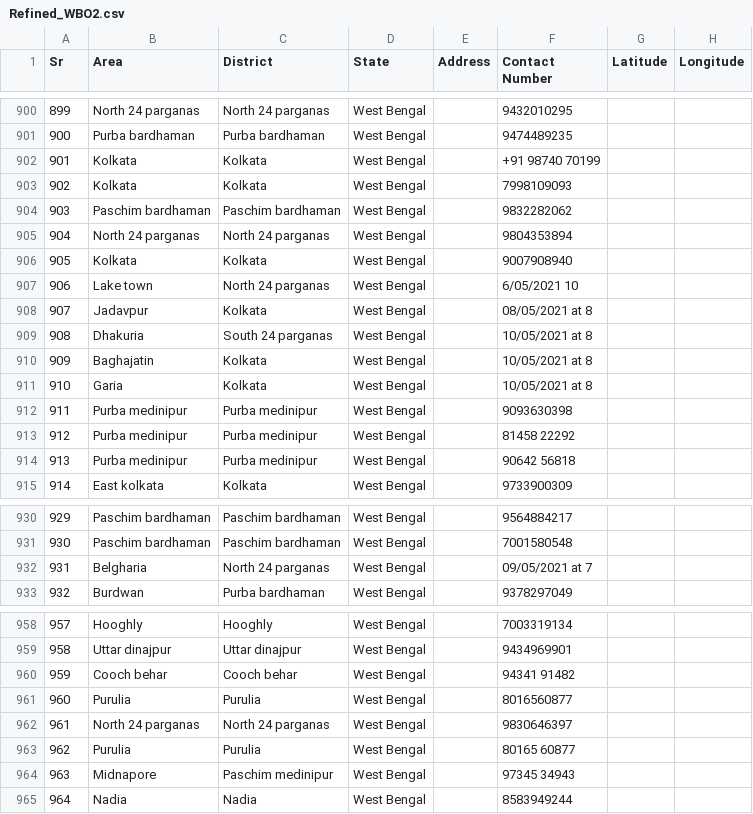
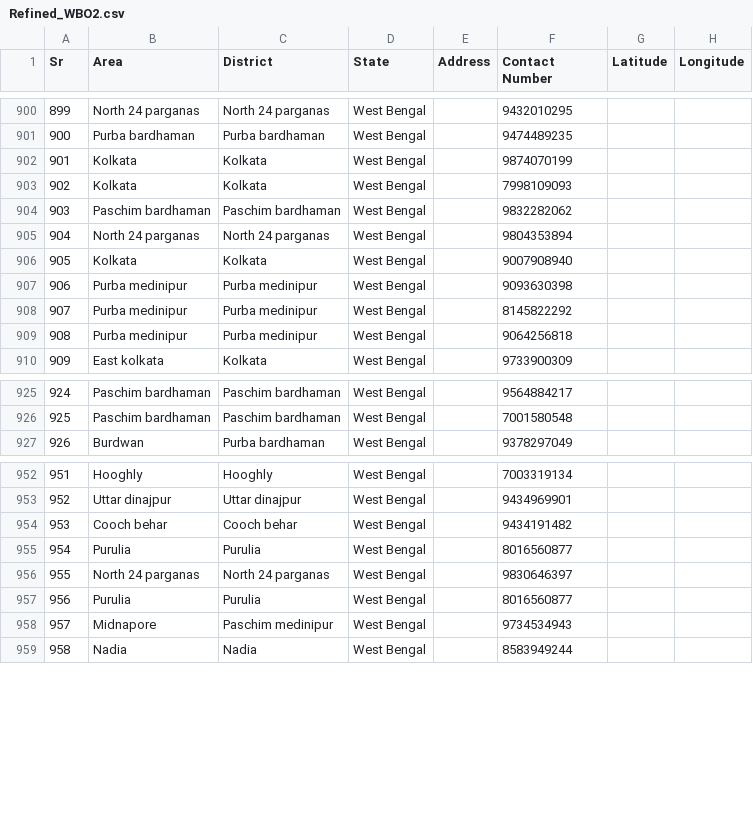
Before and after one commit to Nibs007/OxyCare, a CSV file: Refined_WBO2.csv, drawn as a sheet; only a part is shown, gaps mark what is left out; removed rows and columns are numbered as before the commit, all else as after; the diff covers the shown part only; the diff names each change by its address in the sheet, - before the commit and + after, or states it on an @@ line.

Commit message:
Update Refined_WBO2.csv

```diff
--- a/Refined_WBO2.csv
+++ b/Refined_WBO2.csv
-F902 (Contact Number): +91 98740 70199
+F902 (Contact Number): 9874070199
-row 907: 906 | Lake town | North 24 parganas | West Bengal |  | 6/05/2021 10
-row 908: 907 | Jadavpur | Kolkata | West Bengal |  | 08/05/2021 at 8
-row 909: 908 | Dhakuria | South 24 parganas | West Bengal |  | 10/05/2021 at 8
-row 910: 909 | Baghajatin | Kolkata | West Bengal |  | 10/05/2021 at 8
-row 911: 910 | Garia | Kolkata | West Bengal |  | 10/05/2021 at 8
@@ column A (Sr) renumbered from row 907 down @@
-F908 (Contact Number): 81458 22292
+F908 (Contact Number): 8145822292
-F909 (Contact Number): 90642 56818
+F909 (Contact Number): 9064256818
-row 932: 931 | Belgharia | North 24 parganas | West Bengal |  | 09/05/2021 at 7
-F954 (Contact Number): 94341 91482
+F954 (Contact Number): 9434191482
-F957 (Contact Number): 80165 60877
+F957 (Contact Number): 8016560877
-F958 (Contact Number): 97345 34943
+F958 (Contact Number): 9734534943
```
Also changed, not shown: 5 edited cells elsewhere in this file.
